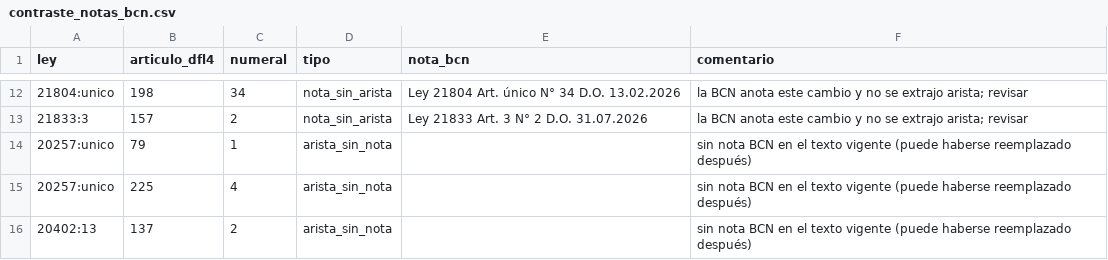
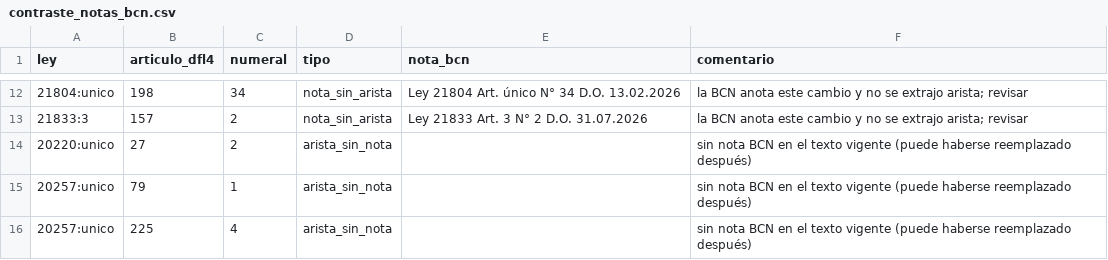
Before and after one commit to Pinzun/grafo-regulatorio, a CSV file: datos/derivados/contraste_notas_bcn.csv, drawn as a sheet; only a part is shown, gaps mark what is left out; the shorter side is filled out with more unchanged rows; the diff names each change by its address in the sheet, - before the commit and + after, or states it on an @@ line.

```diff
--- a/datos/derivados/contraste_notas_bcn.csv
+++ b/datos/derivados/contraste_notas_bcn.csv
+row 14: 20220:unico | 27 | 2 | arista_sin_nota |  | sin nota BCN en el texto vigente (puede haberse reemplazado después)
```
Also changed, not shown: datos/derivados/historia_articulos.csv, datos/raw/descargas.csv, 20 other files.
